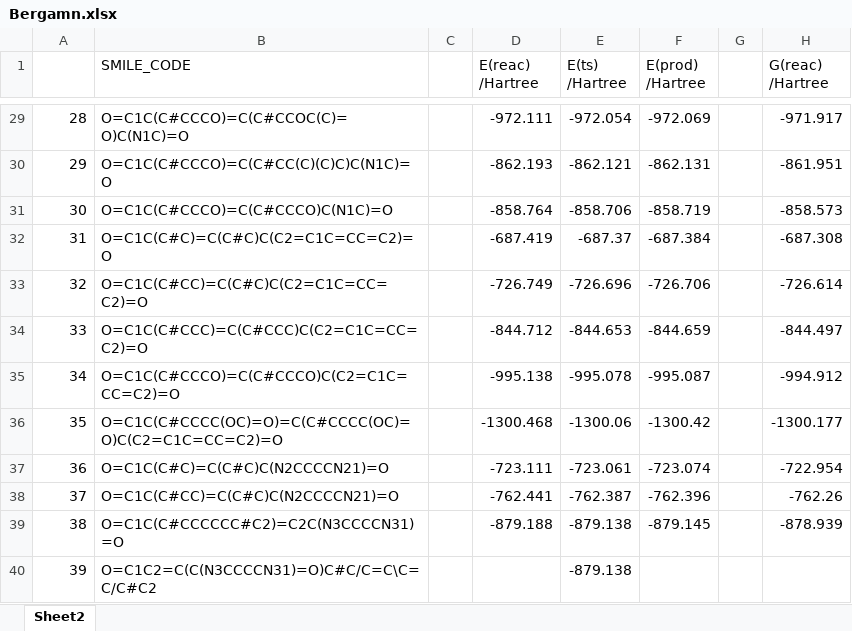
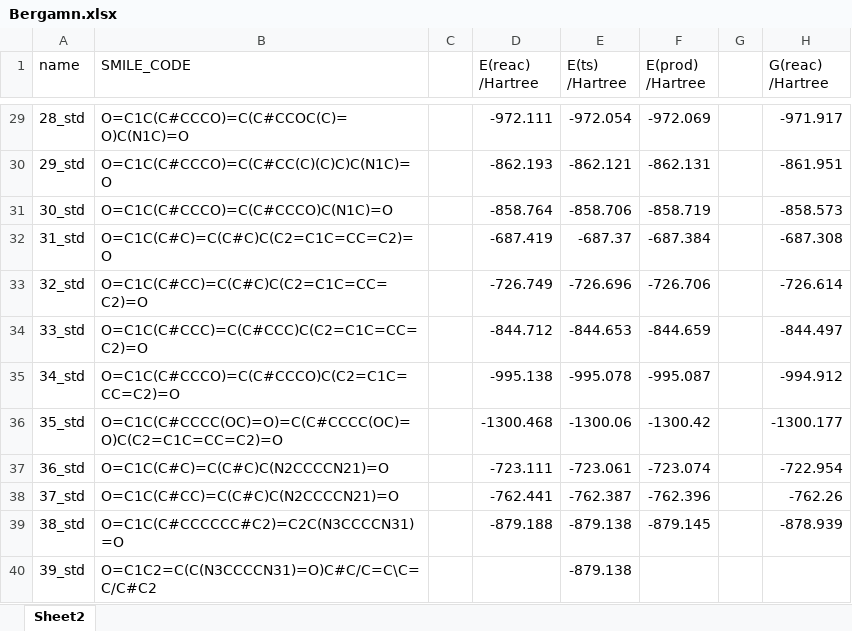
Before and after one commit to kol0760/SEMG-GNN, an Excel workbook: liutf_data/Bergamn.xlsx, sheet Sheet2, drawn as a sheet; only a part is shown, gaps mark what is left out; values as stored, in another font and other column widths than the file's, no borders; the diff covers the shown part only; the diff names each change by its address in the sheet, - before the commit and + after, or states it on an @@ line.

```diff
--- a/liutf_data/Bergamn.xlsx (sheet Sheet2)
+++ b/liutf_data/Bergamn.xlsx (sheet Sheet2)
-A1: (empty)
+A1: name
-A29 (name): 28
+A29 (name): 28_std
-A30 (name): 29
+A30 (name): 29_std
-A31 (name): 30
+A31 (name): 30_std
-A32 (name): 31
+A32 (name): 31_std
-A33 (name): 32
+A33 (name): 32_std
-A34 (name): 33
+A34 (name): 33_std
-A35 (name): 34
+A35 (name): 34_std
-A36 (name): 35
+A36 (name): 35_std
-A37 (name): 36
+A37 (name): 36_std
-A38 (name): 37
+A38 (name): 37_std
-A39 (name): 38
+A39 (name): 38_std
-A40 (name): 39
+A40 (name): 39_std
```
Also changed, not shown: 27 edited cells elsewhere in this sheet, 46 other files.
